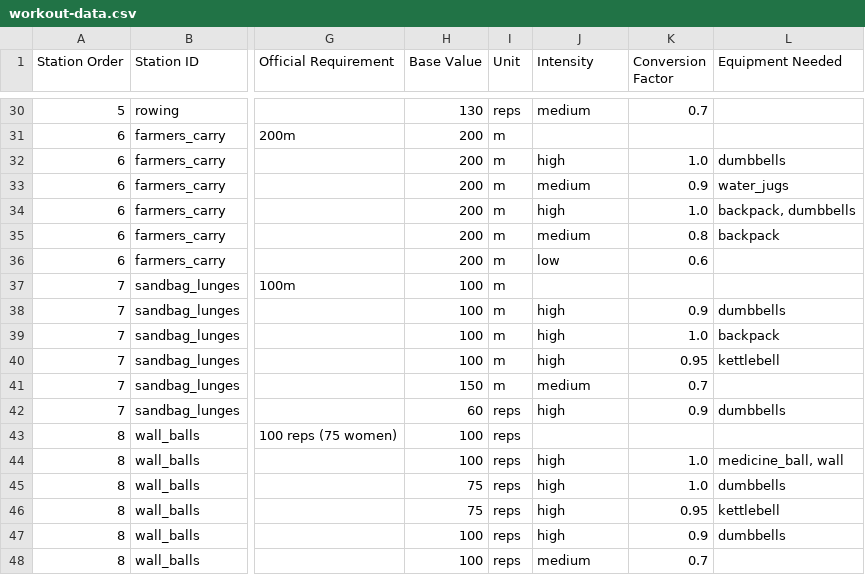
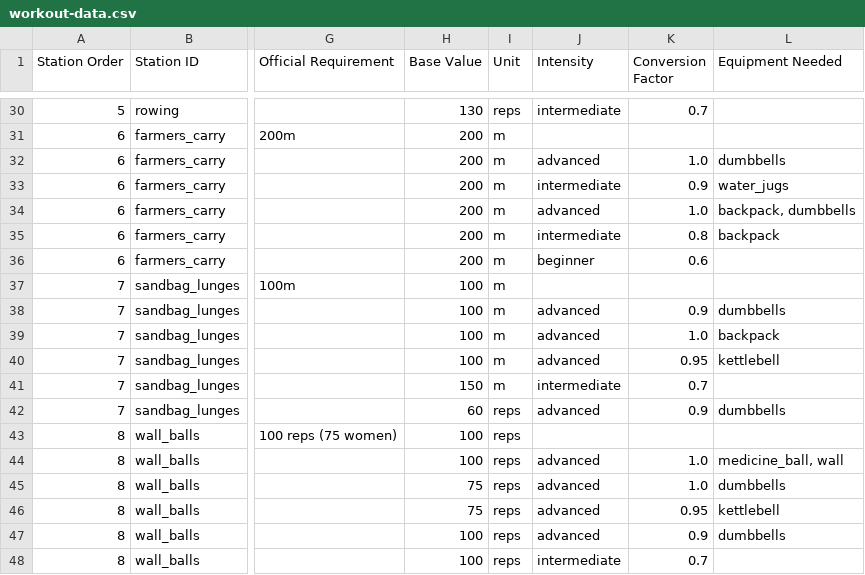
Before and after one commit to hfarazul/hyrox-trainer, a CSV file: workout-data.csv, drawn as a sheet; only a part is shown, gaps mark what is left out; the diff covers the shown part only; the diff names each change by its address in the sheet, - before the commit and + after, or states it on an @@ line.

Commit message:
Add auto-save on pause and fix duplicate session saves
- Change intensity labels from high/medium/low to advanced/intermediate/beginner
- Add auto-save when workout is paused (updates same session, not duplicates)
- Add updateSession function to storage for updating existing sessions
- Fix duplicate saves from rapid clicks (isSavingRef debounce)
- Fix double save in stopAndSave flow (skipAutoSaveRef)
- Make notification fixed position for better visibility

```diff
--- a/workout-data.csv
+++ b/workout-data.csv
-J30 (Intensity): medium
+J30 (Intensity): intermediate
-J32 (Intensity): high
+J32 (Intensity): advanced
-J33 (Intensity): medium
+J33 (Intensity): intermediate
-J34 (Intensity): high
+J34 (Intensity): advanced
-J35 (Intensity): medium
+J35 (Intensity): intermediate
-J36 (Intensity): low
+J36 (Intensity): beginner
-J38:J40 (Intensity): high
+J38:J40 (Intensity): advanced
-J41 (Intensity): medium
+J41 (Intensity): intermediate
-J42 (Intensity): high
+J42 (Intensity): advanced
-J44:J47 (Intensity): high
+J44:J47 (Intensity): advanced
-J48 (Intensity): medium
+J48 (Intensity): intermediate
```
Also changed, not shown: 23 edited cells elsewhere in this file, 5 other files.
